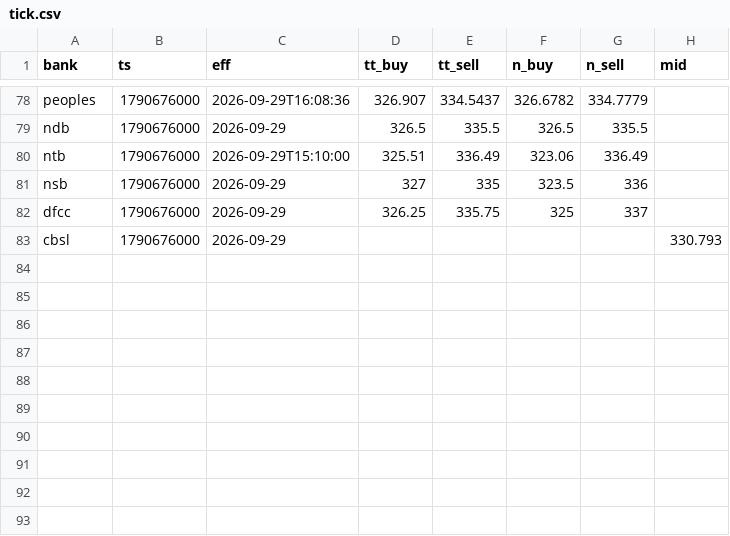
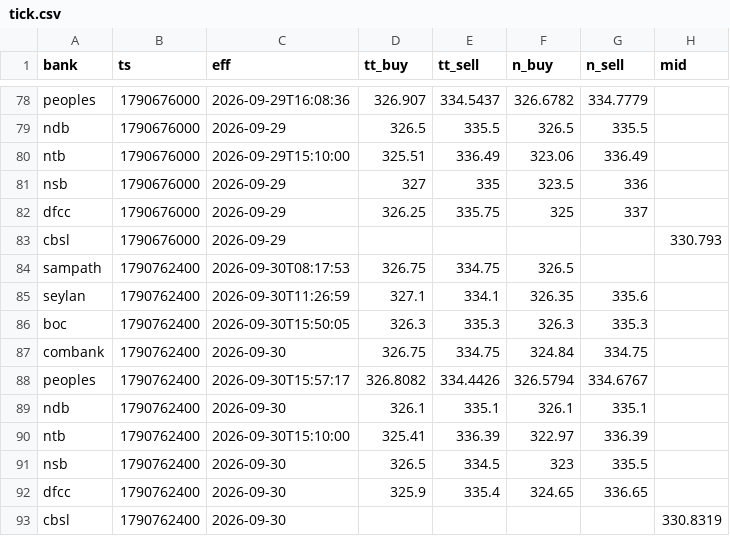
Before and after one commit to anjulalk/fxtrack, a CSV file: data/tick.csv, drawn as a sheet; only a part is shown, gaps mark what is left out; the diff names each change by its address in the sheet, - before the commit and + after, or states it on an @@ line.

```diff
--- a/data/tick.csv
+++ b/data/tick.csv
+row 84: sampath | 1790762400 | 2026-09-30T08:17:53 | 326.75 | 334.75 | 326.5
+row 85: seylan | 1790762400 | 2026-09-30T11:26:59 | 327.1 | 334.1 | 326.35 | 335.6
+row 86: boc | 1790762400 | 2026-09-30T15:50:05 | 326.3 | 335.3 | 326.3 | 335.3
+row 87: combank | 1790762400 | 2026-09-30 | 326.75 | 334.75 | 324.84 | 334.75
+row 88: peoples | 1790762400 | 2026-09-30T15:57:17 | 326.8082 | 334.4426 | 326.5794 | 334.6767
+row 89: ndb | 1790762400 | 2026-09-30 | 326.1 | 335.1 | 326.1 | 335.1
+row 90: ntb | 1790762400 | 2026-09-30T15:10:00 | 325.41 | 336.39 | 322.97 | 336.39
+row 91: nsb | 1790762400 | 2026-09-30 | 326.5 | 334.5 | 323 | 335.5
+row 92: dfcc | 1790762400 | 2026-09-30 | 325.9 | 335.4 | 324.65 | 336.65
+row 93: cbsl | 1790762400 | 2026-09-30 |  |  |  |  | 330.8319
```
Also changed, not shown: data/day.csv, 2 other files.
